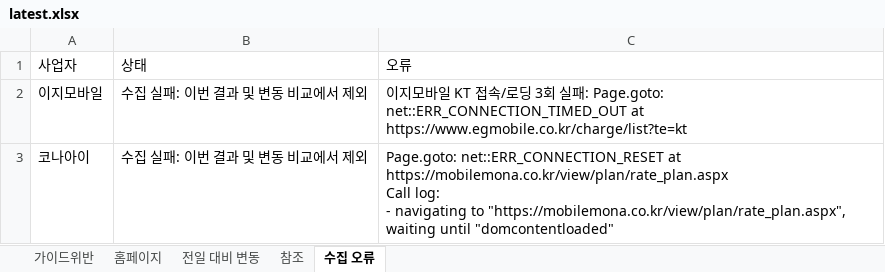
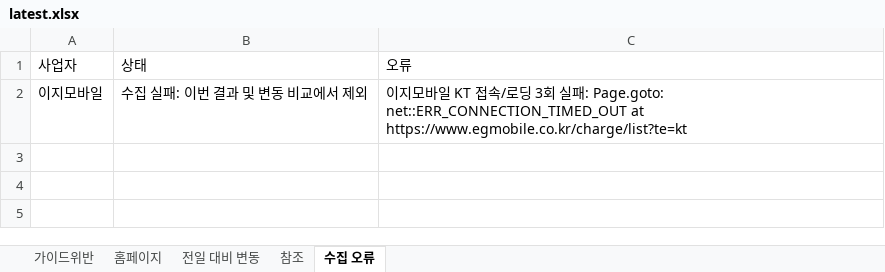
Before and after one commit to kjch444-sketchs/homepage_crawl, an Excel workbook: history/latest.xlsx, sheet 수집 오류, drawn as a sheet; values as stored, in another font and other column widths than the file's, no borders; ↵ is a line break in a cell; the diff names each change by its address in the sheet, - before the commit and + after, or states it on an @@ line.

```diff
--- a/history/latest.xlsx (sheet 수집 오류)
+++ b/history/latest.xlsx (sheet 수집 오류)
-row 3: 코나아이 | 수집 실패: 이번 결과 및 변동 비교에서 제외 | Page.goto: net::ERR_CONNECTION_RESET at https://mobilemona.co.kr/view/plan/rate_plan.aspx ↵ Call log: ↵ - navigating to "https://mobilemona.co.kr/view/plan/rate_plan.aspx", waiting until "domcontentloaded"
```
Also changed, not shown: sheet 홈페이지, sheet 전일 대비 변동, 1 other file.
